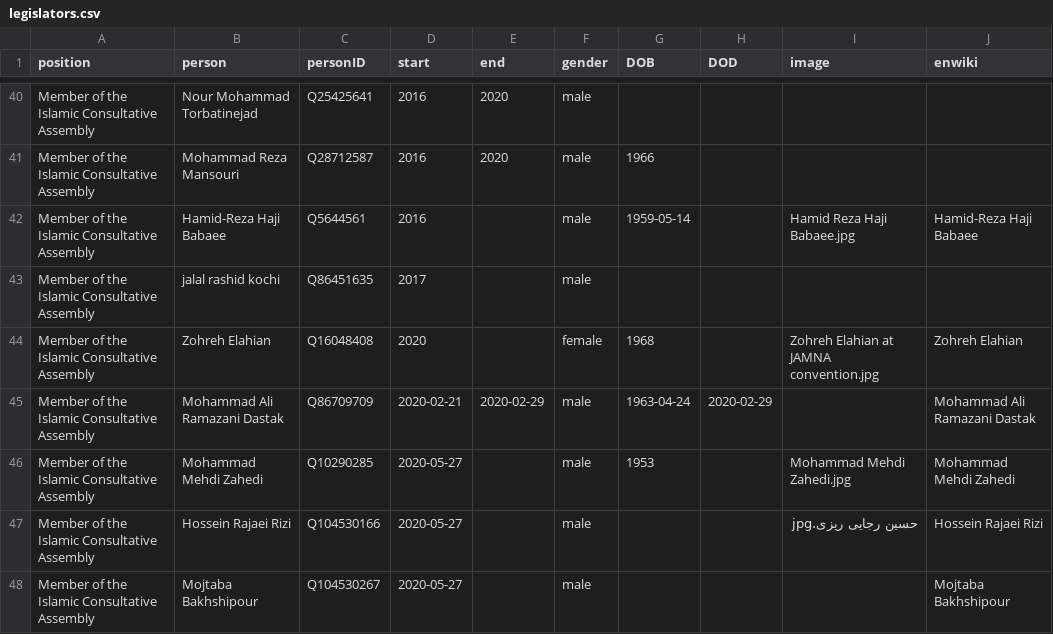
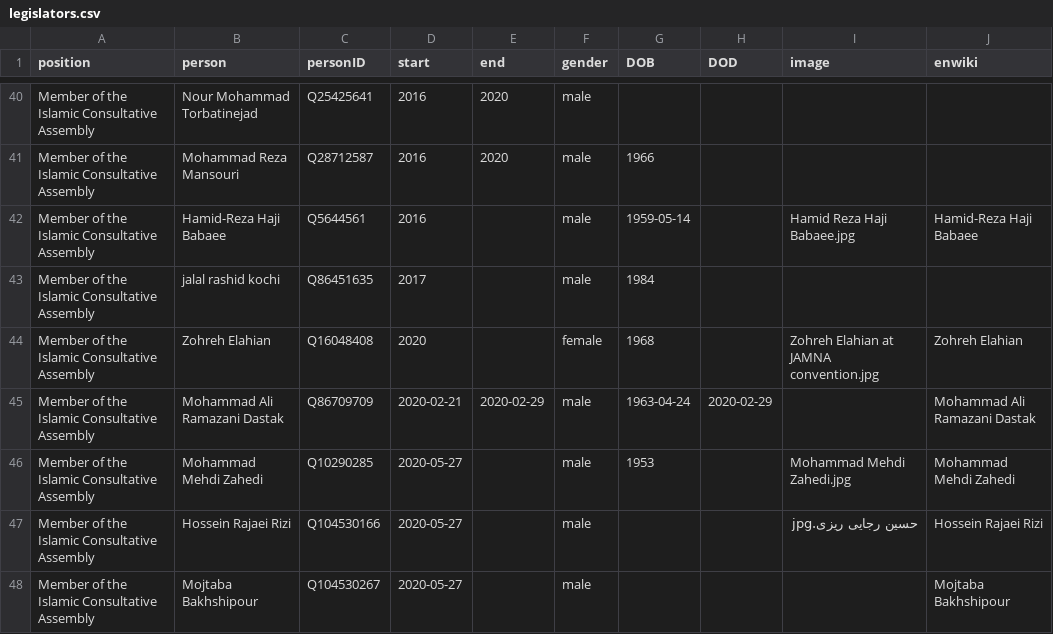
Before and after one commit to every-politician-scrapers/iran-ministers, a CSV file: html/legislators.csv, drawn as a sheet; only a part is shown, gaps mark what is left out.

Commit message:
PCB update

```diff
--- a/html/legislators.csv
+++ b/html/legislators.csv
@@ -42,3 +42,3 @@ Member of the Islamic Consultative Assembly,Mohammad Reza Mansouri,Q28712587,201
 Member of the Islamic Consultative Assembly,Hamid-Reza Haji Babaee,Q5644561,2016,,male,1959-05-14,,Hamid Reza Haji Babaee.jpg,Hamid-Reza Haji Babaee
-Member of the Islamic Consultative Assembly,jalal rashid kochi,Q86451635,2017,,male,,,,
+Member of the Islamic Consultative Assembly,jalal rashid kochi,Q86451635,2017,,male,1984,,,
 Member of the Islamic Consultative Assembly,Zohreh Elahian,Q16048408,2020,,female,1968,,Zohreh Elahian at JAMNA convention.jpg,Zohreh Elahian
```
